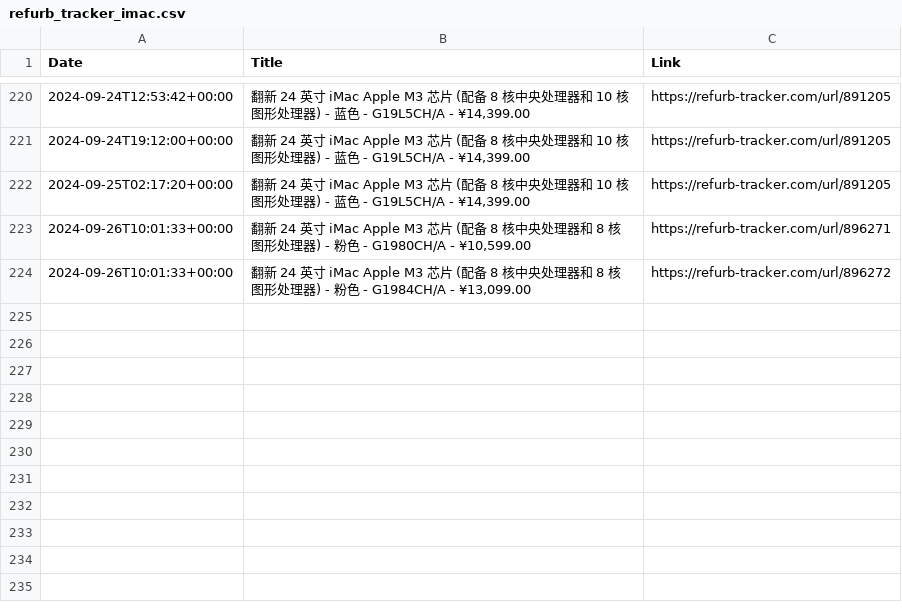
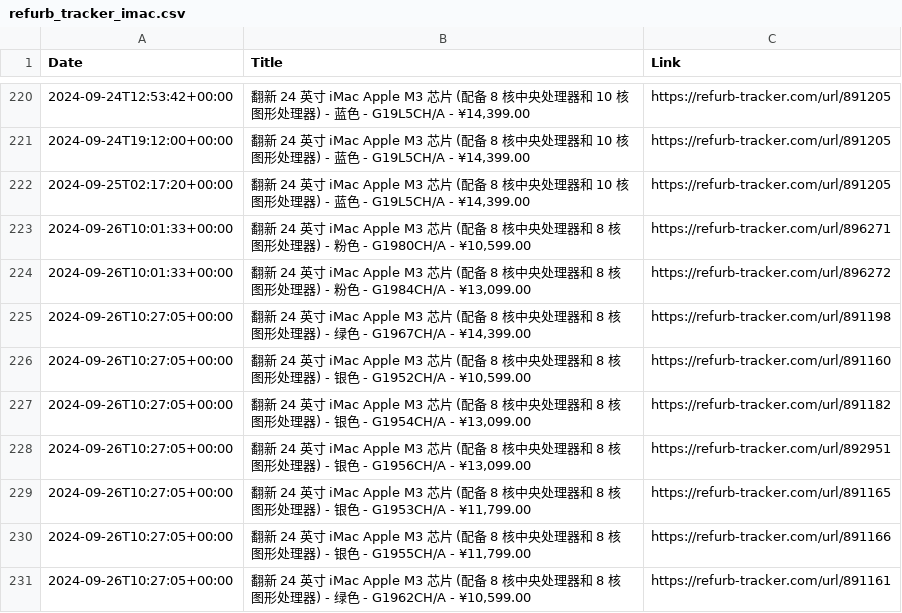
Before and after one commit to felconmar/refurb-tracker-history, a CSV file: data/cn/refurb_tracker_imac.csv, drawn as a sheet; only a part is shown, gaps mark what is left out.

```diff
--- a/data/cn/refurb_tracker_imac.csv
+++ b/data/cn/refurb_tracker_imac.csv
@@ -224 +224,8 @@ Date,Title,Link
 2024-09-26T10:01:33+00:00,"翻新 24 英寸 iMac Apple M3 芯片 (配备 8 核中央处理器和 8 核图形处理器) - 粉色 - G1984CH/A - ¥13,099.00",https://refurb-tracker.com/url/896272
+2024-09-26T10:27:05+00:00,"翻新 24 英寸 iMac Apple M3 芯片 (配备 8 核中央处理器和 8 核图形处理器) - 绿色 - G1967CH/A - ¥14,399.00",https://refurb-tracker.com/url/891198
+2024-09-26T10:27:05+00:00,"翻新 24 英寸 iMac Apple M3 芯片 (配备 8 核中央处理器和 8 核图形处理器) - 银色 - G1952CH/A - ¥10,599.00",https://refurb-tracker.com/url/891160
+2024-09-26T10:27:05+00:00,"翻新 24 英寸 iMac Apple M3 芯片 (配备 8 核中央处理器和 8 核图形处理器) - 银色 - G1954CH/A - ¥13,099.00",https://refurb-tracker.com/url/891182
+2024-09-26T10:27:05+00:00,"翻新 24 英寸 iMac Apple M3 芯片 (配备 8 核中央处理器和 8 核图形处理器) - 银色 - G1956CH/A - ¥13,099.00",https://refurb-tracker.com/url/892951
+2024-09-26T10:27:05+00:00,"翻新 24 英寸 iMac Apple M3 芯片 (配备 8 核中央处理器和 8 核图形处理器) - 银色 - G1953CH/A - ¥11,799.00",https://refurb-tracker.com/url/891165
+2024-09-26T10:27:05+00:00,"翻新 24 英寸 iMac Apple M3 芯片 (配备 8 核中央处理器和 8 核图形处理器) - 银色 - G1955CH/A - ¥11,799.00",https://refurb-tracker.com/url/891166
+2024-09-26T10:27:05+00:00,"翻新 24 英寸 iMac Apple M3 芯片 (配备 8 核中央处理器和 8 核图形处理器) - 绿色 - G1962CH/A - ¥10,599.00",https://refurb-tracker.com/url/891161
```
Also changed, not shown: data/cn/refurb_tracker_watch.csv, data/ie/refurb_tracker_macbookair.csv, 2 other files.
